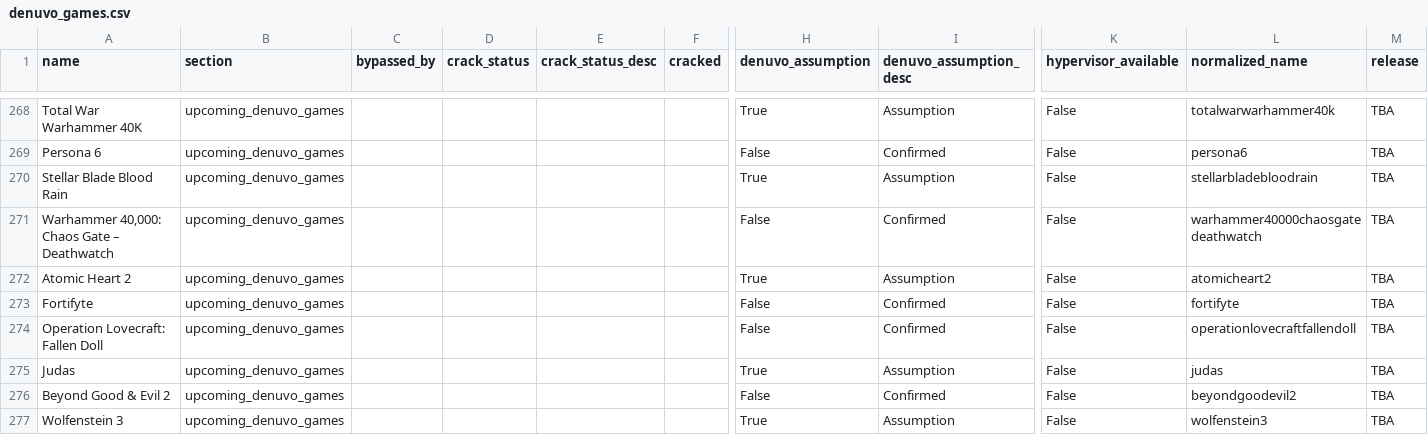
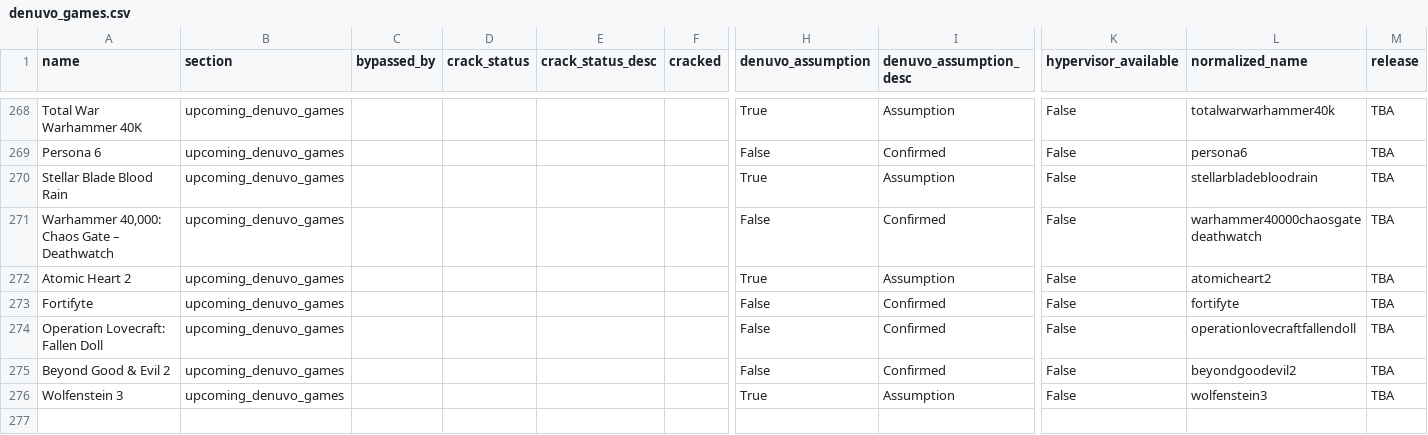
Before and after one commit to PorcoDio00033/denuvo-game-info, a CSV file: denuvo_games.csv, drawn as a sheet; only a part is shown, gaps mark what is left out; rows hold the shown columns only; the diff names each change by its address in the sheet, - before the commit and + after, or states it on an @@ line.

```diff
--- a/denuvo_games.csv
+++ b/denuvo_games.csv
-row 275: Judas | upcoming_denuvo_games |  |  |  |  | True | Assumption | False | judas | TBA
```
Also changed, not shown: 1 other file.
